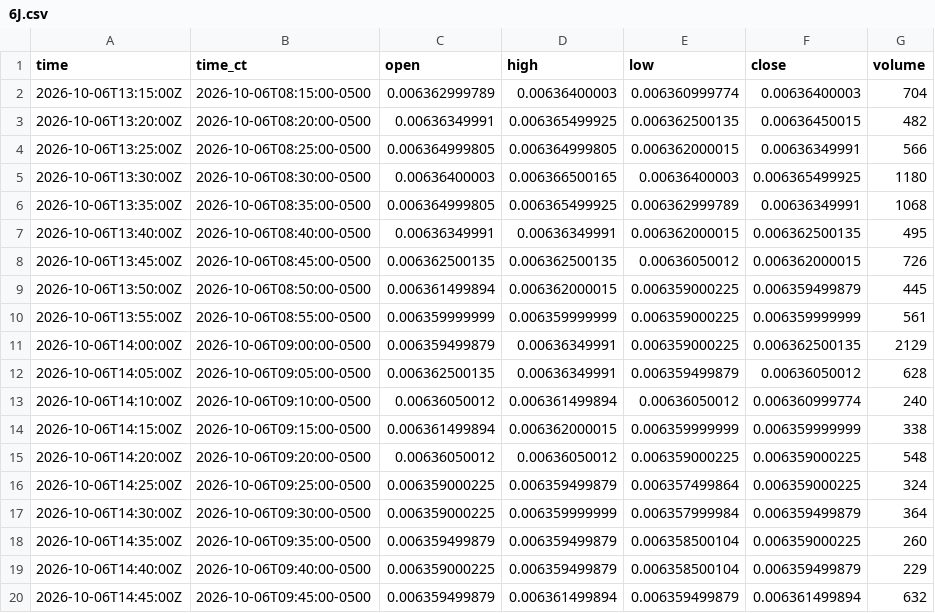
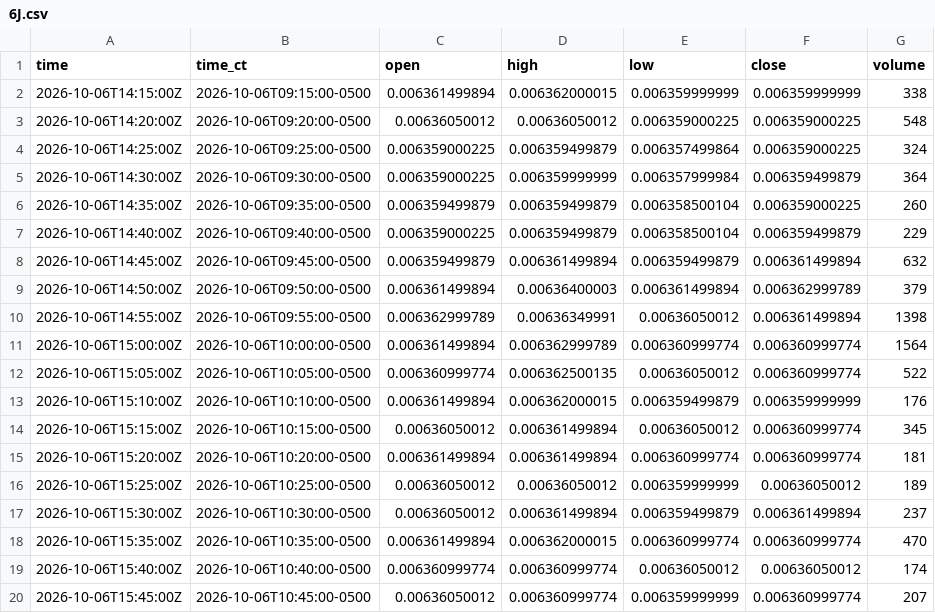
Before and after one commit to HAM-X/whs-data, a CSV file: data/bars/5m/6J.csv, drawn as a sheet; only a part is shown; the shorter side is filled out with more unchanged rows.

```diff
--- a/data/bars/5m/6J.csv
+++ b/data/bars/5m/6J.csv
@@ -1,14 +1,2 @@
 time,time_ct,open,high,low,close,volume
-2026-10-06T13:15:00Z,2026-10-06T08:15:00-0500,0.006362999789,0.00636400003,0.006360999774,0.00636400003,704
-2026-10-06T13:20:00Z,2026-10-06T08:20:00-0500,0.00636349991,0.006365499925,0.006362500135,0.00636450015,482
-2026-10-06T13:25:00Z,2026-10-06T08:25:00-0500,0.006364999805,0.006364999805,0.006362000015,0.00636349991,566
-2026-10-06T13:30:00Z,2026-10-06T08:30:00-0500,0.00636400003,0.006366500165,0.00636400003,0.006365499925,1180
-2026-10-06T13:35:00Z,2026-10-06T08:35:00-0500,0.006364999805,0.006365499925,0.006362999789,0.00636349991,1068
-2026-10-06T13:40:00Z,2026-10-06T08:40:00-0500,0.00636349991,0.00636349991,0.006362000015,0.006362500135,495
-2026-10-06T13:45:00Z,2026-10-06T08:45:00-0500,0.006362500135,0.006362500135,0.00636050012,0.006362000015,726
-2026-10-06T13:50:00Z,2026-10-06T08:50:00-0500,0.006361499894,0.006362000015,0.006359000225,0.006359499879,445
-2026-10-06T13:55:00Z,2026-10-06T08:55:00-0500,0.006359999999,0.006359999999,0.006359000225,0.006359999999,561
-2026-10-06T14:00:00Z,2026-10-06T09:00:00-0500,0.006359499879,0.00636349991,0.006359000225,0.006362500135,2129
-2026-10-06T14:05:00Z,2026-10-06T09:05:00-0500,0.006362500135,0.00636349991,0.006359499879,0.00636050012,628
-2026-10-06T14:10:00Z,2026-10-06T09:10:00-0500,0.00636050012,0.006361499894,0.00636050012,0.006360999774,240
 2026-10-06T14:15:00Z,2026-10-06T09:15:00-0500,0.006361499894,0.006362000015,0.006359999999,0.006359999999,338
```
Also changed, not shown: data/bars/5m/6A.csv, data/bars/5m/6B.csv, 19 other files.
